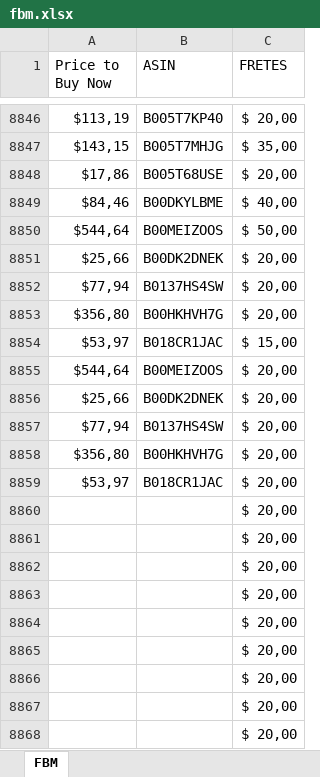
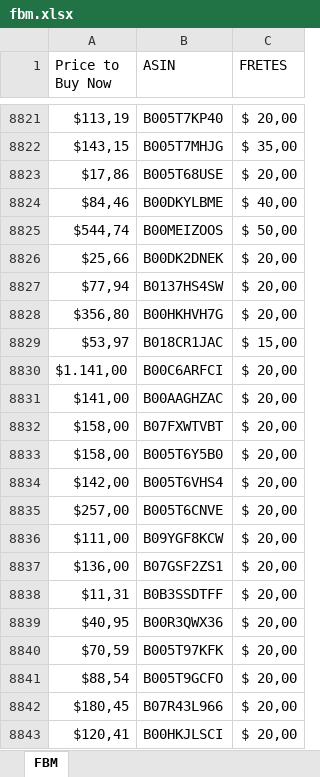
Before and after one commit to euarouca/Projetos, an Excel workbook: profit/arquivos/fbm.xlsx, sheet FBM, drawn as a sheet; only a part is shown, gaps mark what is left out; the shorter side is filled out with more unchanged rows; values as stored, in another font and other column widths than the file's, no cell formats; addresses are those after the commit; the diff covers the shown part only; the diff names each change by its address in the sheet, - before the commit and + after, or states it on an @@ line.

```diff
--- a/profit/arquivos/fbm.xlsx (sheet FBM)
+++ b/profit/arquivos/fbm.xlsx (sheet FBM)
-A8825 (Price to Buy Now): $544,64
+A8825 (Price to Buy Now): $544,74
+row 8830: $1.141,00 | B00C6ARFCI | $ 20,00
+row 8831: $141,00 | B00AAGHZAC | $ 20,00
+row 8832: $158,00 | B07FXWTVBT | $ 20,00
+row 8833: $158,00 | B005T6Y5B0 | $ 20,00
+row 8834: $142,00 | B005T6VHS4 | $ 20,00
+row 8835: $257,00 | B005T6CNVE | $ 20,00
+row 8836: $111,00 | B09YGF8KCW | $ 20,00
+row 8837: $136,00 | B07GSF2ZS1 | $ 20,00
+row 8838: $11,31 | B0B3SSDTFF | $ 20,00
+row 8839: $40,95 | B00R3QWX36 | $ 20,00
+row 8840: $70,59 | B005T97KFK | $ 20,00
+row 8841: $88,54 | B005T9GCFO | $ 20,00
+row 8842: $180,45 | B07R43L966 | $ 20,00
+row 8843: $120,41 | B00HKJLSCI | $ 20,00
```
Also changed, not shown: 15 added rows, 29 removed rows, 9 moved rows and 1534 edited cells elsewhere in this sheet, cell formats, profit/arquivos/asin.xlsx, 3 other files.
